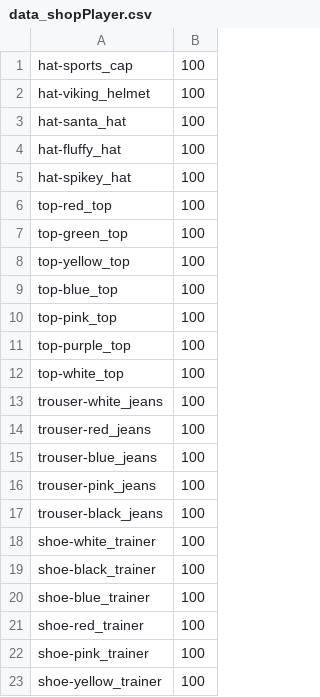
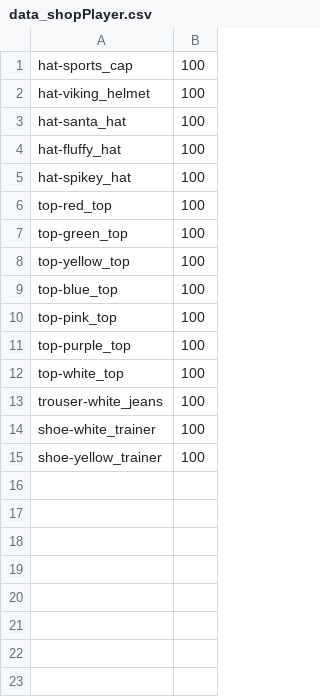
Before and after one commit to dandavisoncosmico/TestCSVRepository, a CSV file: data_shopPlayer.csv, drawn as a sheet; the diff names each change by its address in the sheet, - before the commit and + after, or states it on an @@ line.

Commit message:
Update data_shopPlayer.csv

```diff
--- a/data_shopPlayer.csv
+++ b/data_shopPlayer.csv
-row 14: trouser-red_jeans | 100
-row 15: trouser-blue_jeans | 100
-row 16: trouser-pink_jeans | 100
-row 17: trouser-black_jeans | 100
-row 19: shoe-black_trainer | 100
-row 20: shoe-blue_trainer | 100
-row 21: shoe-red_trainer | 100
-row 22: shoe-pink_trainer | 100
```
